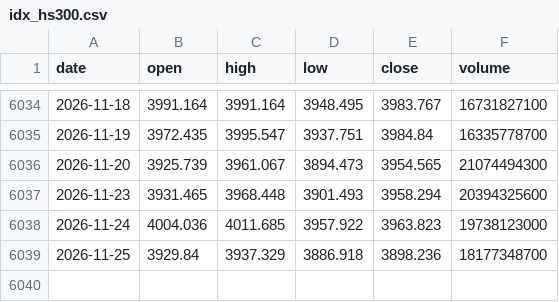
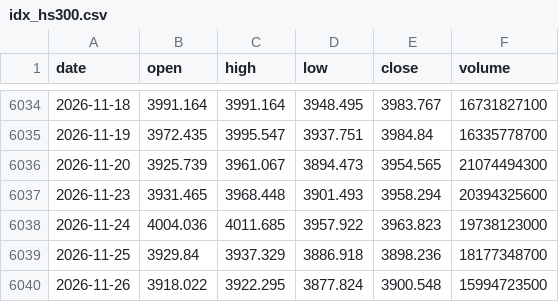
Before and after one commit to ytzmzmq/financial_analysis, a CSV file: agriculture/data/raw/cache/idx_hs300.csv, drawn as a sheet; only a part is shown, gaps mark what is left out.

```diff
--- a/agriculture/data/raw/cache/idx_hs300.csv
+++ b/agriculture/data/raw/cache/idx_hs300.csv
@@ -6039 +6039,2 @@ date,open,high,low,close,volume
 2026-11-25,3929.84,3937.329,3886.918,3898.236,18177348700
+2026-11-26,3918.022,3922.295,3877.824,3900.548,15994723500
```
Also changed, not shown: agriculture/data/raw/cache/fut_C0.csv, agriculture/data/raw/cache/fut_LH0.csv, 8 other files.
